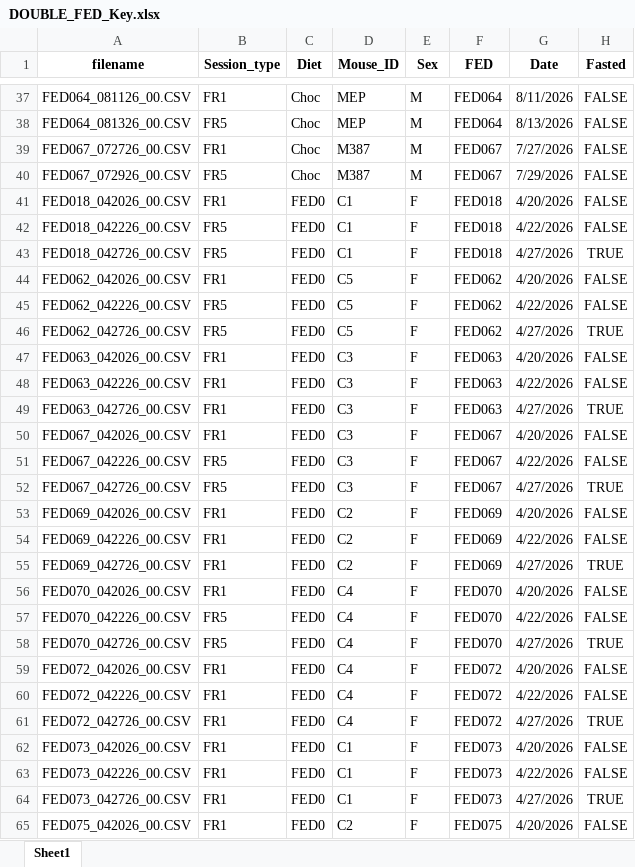
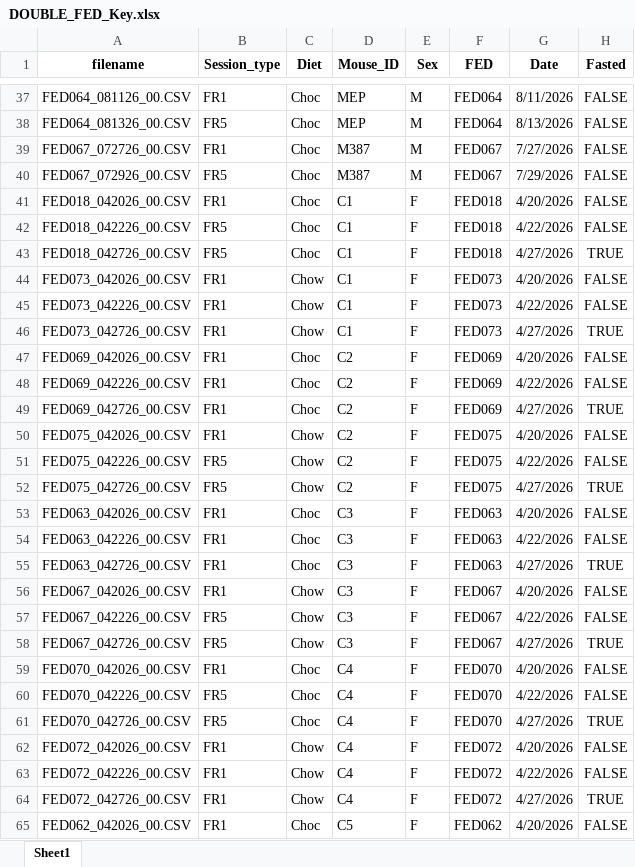
Before and after one commit to KravitzLab/PredictingObesity, an Excel workbook: Double_FEDs/DOUBLE_FED_Key.xlsx, sheet Sheet1, drawn as a sheet; only a part is shown, gaps mark what is left out; values as stored, in another font and other column widths than the file's, no borders; removed rows and columns are numbered as before the commit, all else as after; the diff covers the shown part only; the diff names each change by its address in the sheet, - before the commit and + after, or states it on an @@ line.

```diff
--- a/Double_FEDs/DOUBLE_FED_Key.xlsx (sheet Sheet1)
+++ b/Double_FEDs/DOUBLE_FED_Key.xlsx (sheet Sheet1)
-C41:C43 (Diet): FED0
+C41:C43 (Diet): Choc
+row 44: FED073_042026_00.CSV | FR1 | Chow | C1 | F | FED073 | 4/20/2026 | FALSE
+row 45: FED073_042226_00.CSV | FR1 | Chow | C1 | F | FED073 | 4/22/2026 | FALSE
+row 46: FED073_042726_00.CSV | FR1 | Chow | C1 | F | FED073 | 4/27/2026 | TRUE
-A47 (filename): FED062_042026_00.CSV
+A47 (filename): FED069_042026_00.CSV
-C47 (Diet): FED0
+C47 (Diet): Choc
-D47 (Mouse_ID): C5
+D47 (Mouse_ID): C2
-F47 (FED): FED062
+F47 (FED): FED069
+row 48: FED069_042226_00.CSV | FR1 | Choc | C2 | F | FED069 | 4/22/2026 | FALSE
+row 49: FED069_042726_00.CSV | FR1 | Choc | C2 | F | FED069 | 4/27/2026 | TRUE
+row 50: FED075_042026_00.CSV | FR1 | Chow | C2 | F | FED075 | 4/20/2026 | FALSE
-A51 (filename): FED062_042226_00.CSV
+A51 (filename): FED075_042226_00.CSV
-C51:C52 (Diet): FED0
+C51:C52 (Diet): Chow
-D51:D52 (Mouse_ID): C5
+D51:D52 (Mouse_ID): C2
-F51:F52 (FED): FED062
+F51:F52 (FED): FED075
-A52 (filename): FED062_042726_00.CSV
+A52 (filename): FED075_042726_00.CSV
-C53:C55 (Diet): FED0
+C53:C55 (Diet): Choc
-C56:C58 (Diet): FED0
+C56:C58 (Diet): Chow
-row 53: FED069_042026_00.CSV | FR1 | FED0 | C2 | F | FED069 | 4/20/2026 | FALSE
-row 54: FED069_042226_00.CSV | FR1 | FED0 | C2 | F | FED069 | 4/22/2026 | FALSE
-row 55: FED069_042726_00.CSV | FR1 | FED0 | C2 | F | FED069 | 4/27/2026 | TRUE
-C59:C61 (Diet): FED0
+C59:C61 (Diet): Choc
-C62:C64 (Diet): FED0
+C62:C64 (Diet): Chow
-A65 (filename): FED073_042026_00.CSV
+A65 (filename): FED062_042026_00.CSV
-C65 (Diet): FED0
+C65 (Diet): Choc
-D65 (Mouse_ID): C1
+D65 (Mouse_ID): C5
-F65 (FED): FED073
+F65 (FED): FED062
-row 63: FED073_042226_00.CSV | FR1 | FED0 | C1 | F | FED073 | 4/22/2026 | FALSE
-row 64: FED073_042726_00.CSV | FR1 | FED0 | C1 | F | FED073 | 4/27/2026 | TRUE
-row 65: FED075_042026_00.CSV | FR1 | FED0 | C2 | F | FED075 | 4/20/2026 | FALSE
```
Also changed, not shown: 11 edited cells elsewhere in this sheet, 1 other file.
